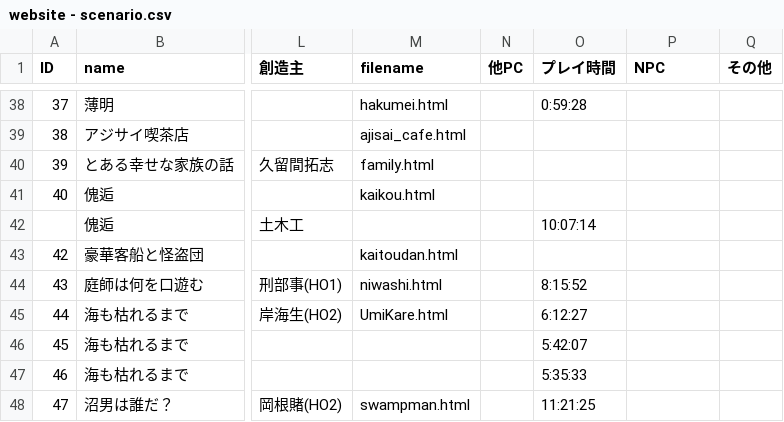
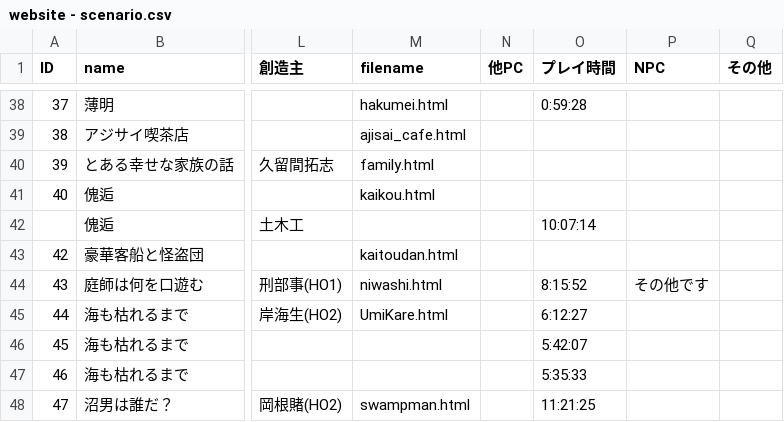
Before and after one commit to renaruna/test, a CSV file: website - scenario.csv, drawn as a sheet; only a part is shown, gaps mark what is left out; the diff names each change by its address in the sheet, - before the commit and + after, or states it on an @@ line.

Commit message:
Update website - scenario.csv

```diff
--- a/website - scenario.csv
+++ b/website - scenario.csv
-P44 (NPC): (empty)
+P44 (NPC): その他です
```
